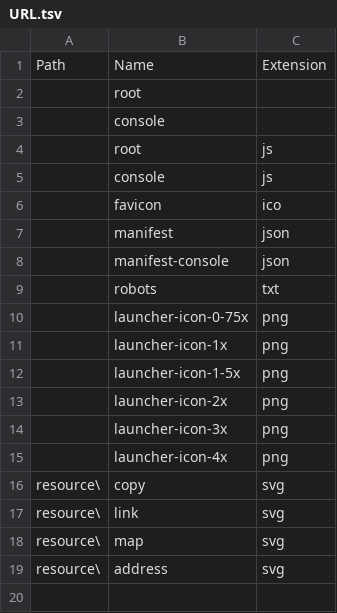
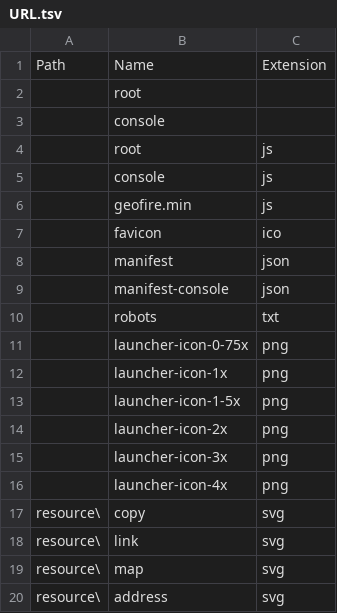
Before and after one commit to wolo-code/web-app, a TSV file: Config/URL.tsv, drawn as a sheet.

```diff
--- a/Config/URL.tsv
+++ b/Config/URL.tsv
@@ -5,2 +5,3 @@ Path	Name	Extension
 	console	js
+	geofire.min	js
 	favicon	ico
```
Also changed, not shown: Root/Config/Vars.tsv, 2 other files.
